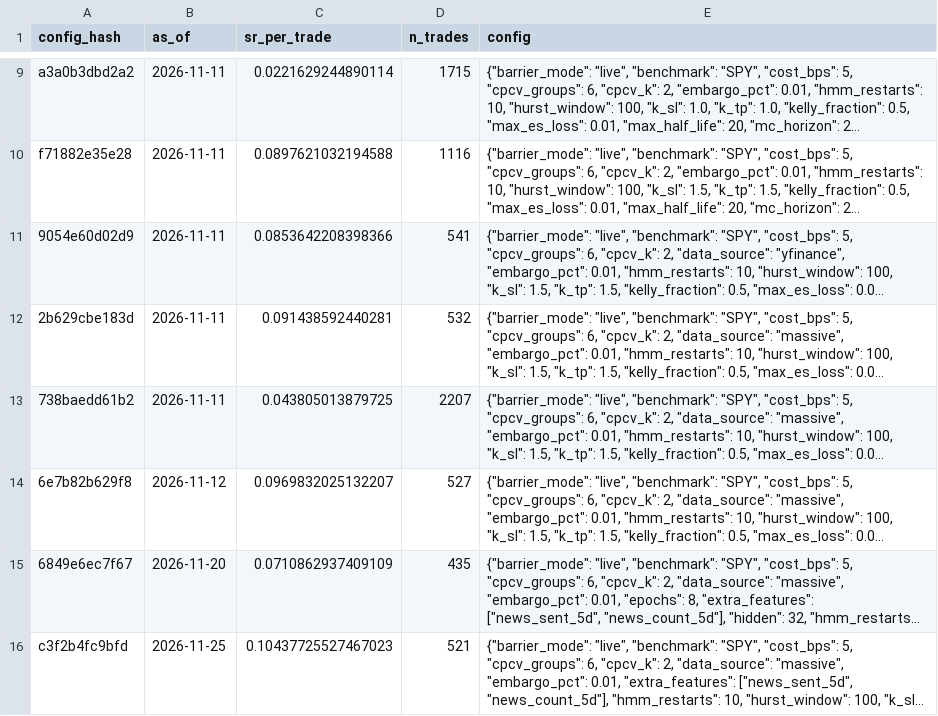
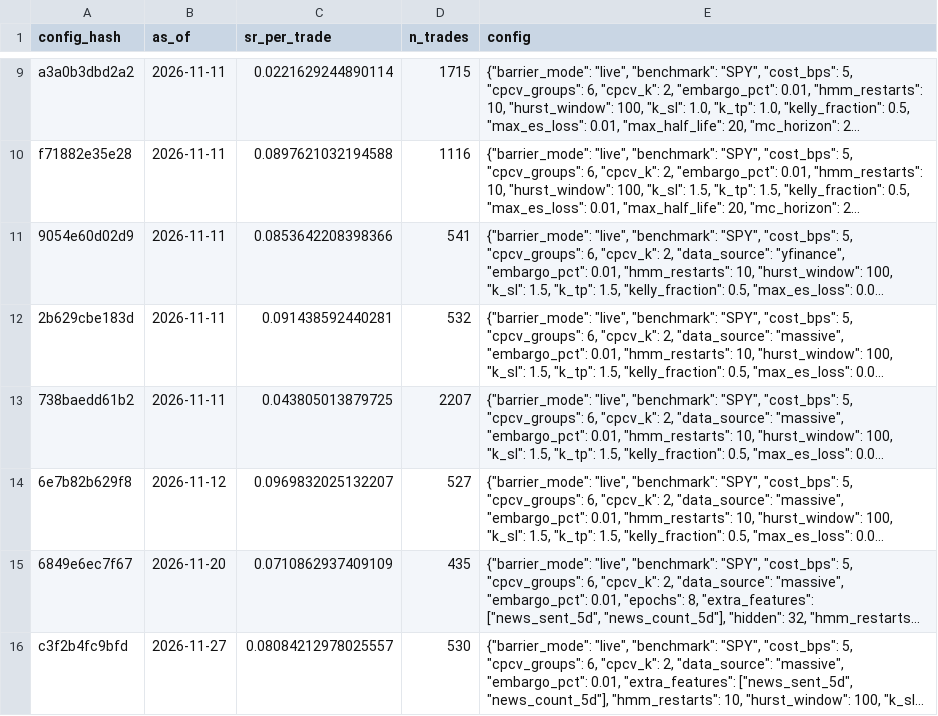
Before and after one commit to Pipe199x/StockSentinel, a CSV file: docs/data/history/trials_log.csv, drawn as a sheet; only a part is shown, gaps mark what is left out; long unchanged cells end in …; the diff names each change by its address in the sheet, - before the commit and + after, or states it on an @@ line.

```diff
--- a/docs/data/history/trials_log.csv
+++ b/docs/data/history/trials_log.csv
-B16 (as_of): 2026-11-25
+B16 (as_of): 2026-11-27
-C16 (sr_per_trade): 0.10437725527467023
+C16 (sr_per_trade): 0.08084212978025557
-D16 (n_trades): 521
+D16 (n_trades): 530
```
Also changed, not shown: docs/data/history/paper_trades.csv, docs/data/history/signals_history.csv, 12 other files.
